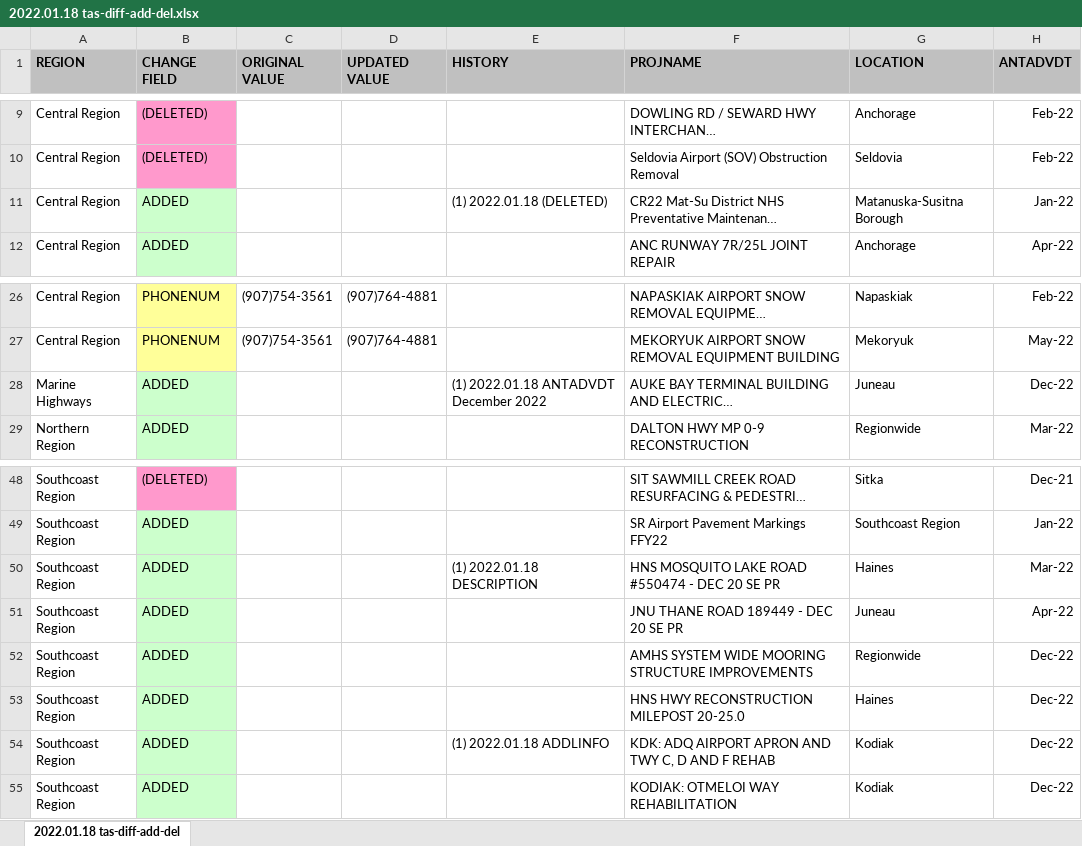
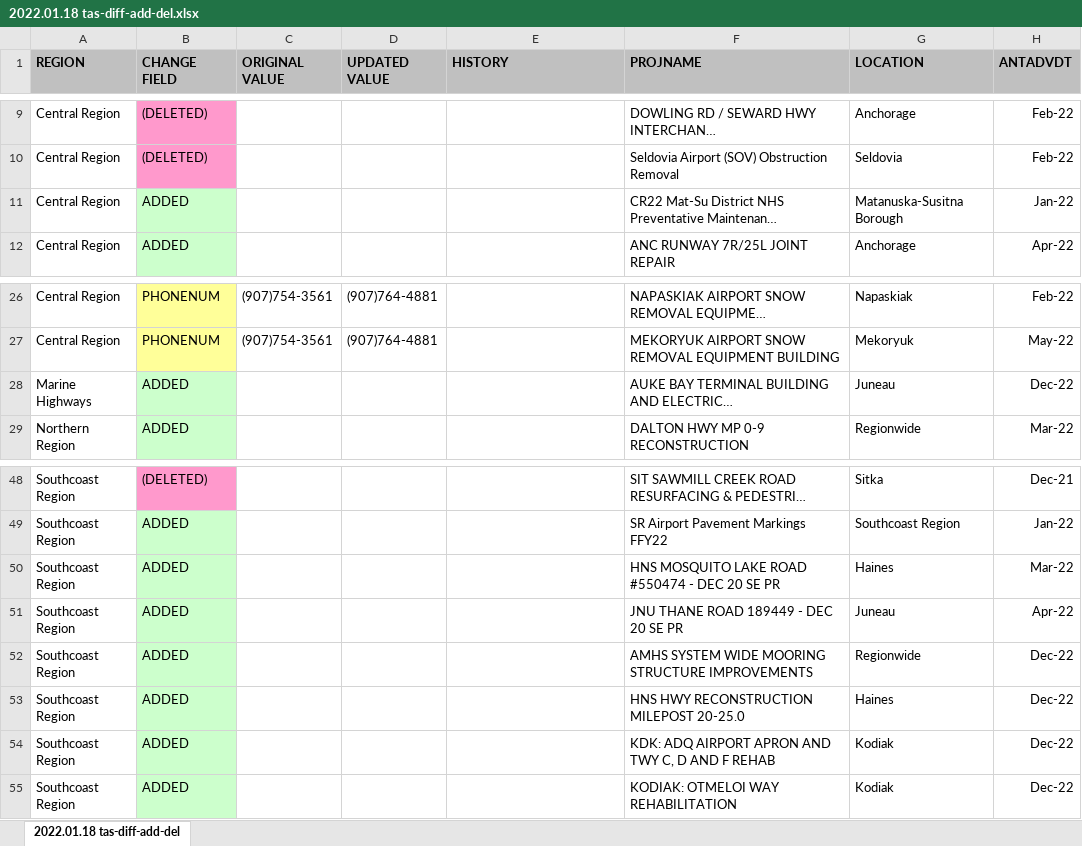
Before and after one commit to meta-cognition/tas-diff-add-del, an Excel workbook: reports/2022.01.18 tas-diff-add-del.xlsx, sheet 2022.01.18 tas-diff-add-del, drawn as a sheet; only a part is shown, gaps mark what is left out; long unchanged cells end in …; values as stored, in another font and other column widths than the file's, no borders; the diff names each change by its address in the sheet, - before the commit and + after, or states it on an @@ line.

```diff
--- a/reports/2022.01.18 tas-diff-add-del.xlsx (sheet 2022.01.18 tas-diff-add-del)
+++ b/reports/2022.01.18 tas-diff-add-del.xlsx (sheet 2022.01.18 tas-diff-add-del)
-E11 (HISTORY): (1) 2022.01.18 (DELETED)
+E11 (HISTORY): (empty)
-E28 (HISTORY): (1) 2022.01.18 ANTADVDT December 2022
+E28 (HISTORY): (empty)
-E50 (HISTORY): (1) 2022.01.18 DESCRIPTION
+E50 (HISTORY): (empty)
-E54 (HISTORY): (1) 2022.01.18 ADDLINFO
+E54 (HISTORY): (empty)
```
Also changed, not shown: reports/2022.02.22 tas-diff-add-del.xlsx, reports/2022.03.13 tas-diff-add-del.xlsx, 8 other files.
